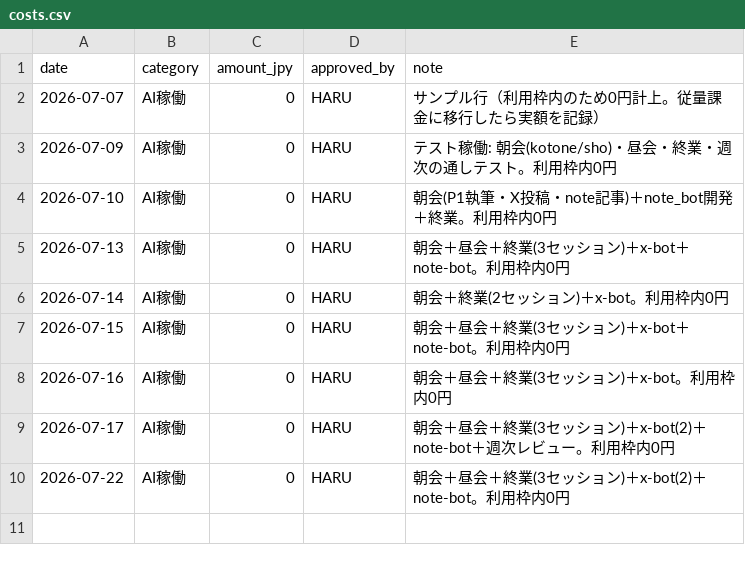
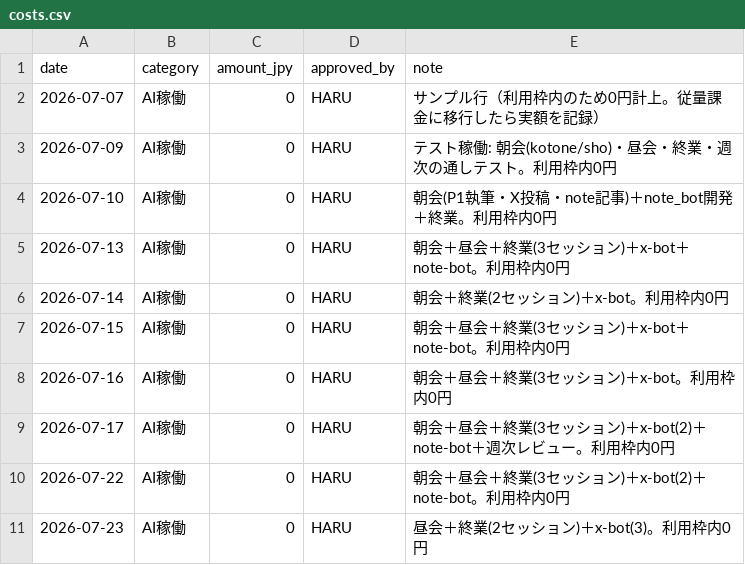
Before and after one commit to hmatsuoka-glitch/my-virtual-team-agents, a CSV file: pilot-company/ledger/costs.csv, drawn as a sheet; the diff names each change by its address in the sheet, - before the commit and + after, or states it on an @@ line.

```diff
--- a/pilot-company/ledger/costs.csv
+++ b/pilot-company/ledger/costs.csv
+row 11: 2026-07-23 | AI稼働 | 0 | HARU | 昼会＋終業(2セッション)＋x-bot(3)。利用枠内0円
```
Also changed, not shown: 2 other files.
